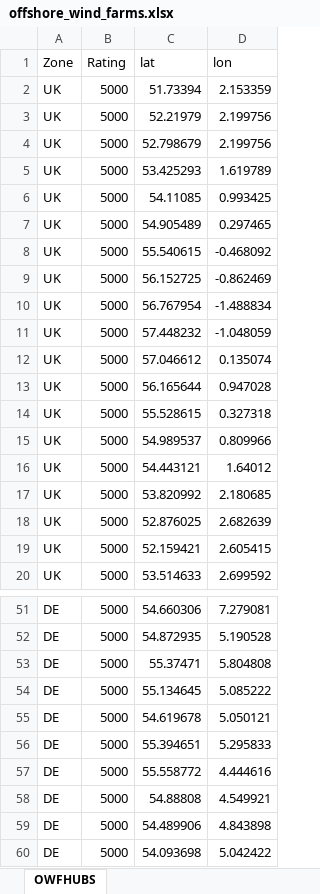
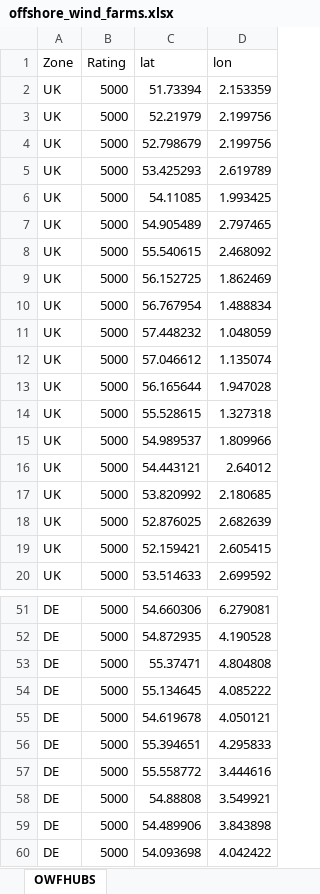
Before and after one commit to GiacomoBastianel/EU_grid_operations, an Excel workbook: data_sources/offshore_wind_farms.xlsx, sheet OWFHUBS, drawn as a sheet; only a part is shown, gaps mark what is left out; values as stored, in another font and other column widths than the file's, no borders; the diff covers the shown part only; the diff names each change by its address in the sheet, - before the commit and + after, or states it on an @@ line.

```diff
--- a/data_sources/offshore_wind_farms.xlsx (sheet OWFHUBS)
+++ b/data_sources/offshore_wind_farms.xlsx (sheet OWFHUBS)
-D5 (lon): 1.619789
+D5 (lon): 2.619789
-D6 (lon): 0.993425
+D6 (lon): 1.993425
-D7 (lon): 0.297465
+D7 (lon): 2.797465
-D8 (lon): -0.468092
+D8 (lon): 2.468092
-D9 (lon): -0.862469
+D9 (lon): 1.862469
-D10 (lon): -1.488834
+D10 (lon): 1.488834
-D11 (lon): -1.048059
+D11 (lon): 1.048059
-D12 (lon): 0.135074
+D12 (lon): 1.135074
-D13 (lon): 0.947028
+D13 (lon): 1.947028
-D14 (lon): 0.327318
+D14 (lon): 1.327318
-D15 (lon): 0.809966
+D15 (lon): 1.809966
-D16 (lon): 1.64012
+D16 (lon): 2.64012
-D51 (lon): 7.279081
+D51 (lon): 6.279081
-D52 (lon): 5.190528
+D52 (lon): 4.190528
-D53 (lon): 5.804808
+D53 (lon): 4.804808
-D54 (lon): 5.085222
+D54 (lon): 4.085222
-D55 (lon): 5.050121
+D55 (lon): 4.050121
-D56 (lon): 5.295833
+D56 (lon): 4.295833
-D57 (lon): 4.444616
+D57 (lon): 3.444616
-D58 (lon): 4.549921
+D58 (lon): 3.549921
-D59 (lon): 4.843898
+D59 (lon): 3.843898
-D60 (lon): 5.042422
+D60 (lon): 4.042422
```
Also changed, not shown: 18 edited cells elsewhere in this sheet, 18 other files.
